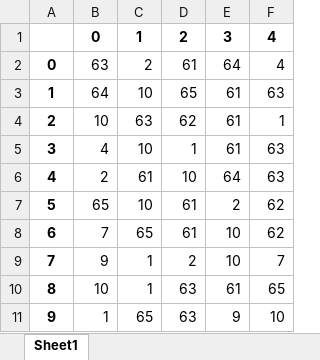
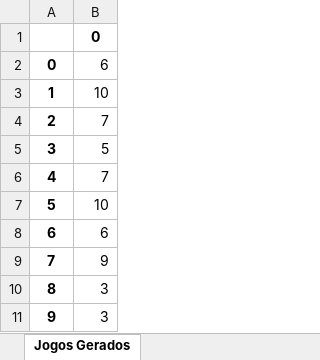
Before and after one commit to AlexsandroMO/Sorteio_Joao, an Excel workbook: static/media/df_prov.xlsx, sheet Jogos Gerados, drawn as a sheet; values as stored, in another font and other column widths than the file's, no borders; the diff names each change by its address in the sheet, - before the commit and + after, or states it on an @@ line.

```diff
--- a/static/media/df_prov.xlsx (sheet Jogos Gerados)
+++ b/static/media/df_prov.xlsx (sheet Jogos Gerados)
-sheet tab: Sheet1
+sheet tab: Jogos Gerados
-column C, rows 1-11: 1 | 2 | 10 | 63 | 10 | 61 | 10 | 65 | 1 | 1 | 65
-column D, rows 1-11: 2 | 61 | 65 | 62 | 1 | 10 | 61 | 61 | 2 | 63 | 63
-column E, rows 1-11: 3 | 64 | 61 | 61 | 61 | 64 | 2 | 10 | 10 | 61 | 9
-column F, rows 1-11: 4 | 4 | 63 | 1 | 63 | 63 | 62 | 62 | 7 | 65 | 10
-B2: 63
+B2: 6
-B3: 64
+B3: 10
-B4: 10
+B4: 7
-B5: 4
+B5: 5
-B6: 2
+B6: 7
-B7: 65
+B7: 10
-B8: 7
+B8: 6
-B10: 10
+B10: 3
-B11: 1
+B11: 3
```
Also changed, not shown: 6 other files.
